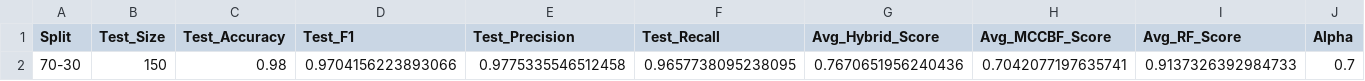
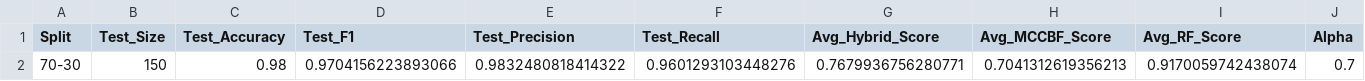
Before and after one commit to serevinaash/sistemrekomendasihybrid, a CSV file: hybrid/70_30/metrics_summary.csv, drawn as a sheet; only a part is shown; the diff names each change by its address in the sheet, - before the commit and + after, or states it on an @@ line.

```diff
--- a/hybrid/70_30/metrics_summary.csv
+++ b/hybrid/70_30/metrics_summary.csv
-E2 (Test_Precision): 0.9775335546512458
+E2 (Test_Precision): 0.9832480818414322
-F2 (Test_Recall): 0.9657738095238095
+F2 (Test_Recall): 0.9601293103448276
-G2 (Avg_Hybrid_Score): 0.7670651956240436
+G2 (Avg_Hybrid_Score): 0.7679936756280771
-H2 (Avg_MCCBF_Score): 0.7042077197635741
+H2 (Avg_MCCBF_Score): 0.7041312619356213
-I2 (Avg_RF_Score): 0.9137326392984733
+I2 (Avg_RF_Score): 0.9170059742438074
```
Also changed, not shown: dataset/dataset450_indonesia.csv, hybrid/70_30/classification_report.csv, 19 other files.
